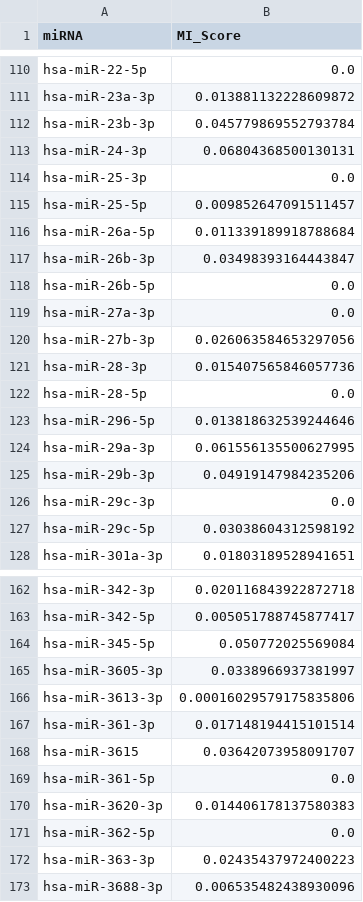
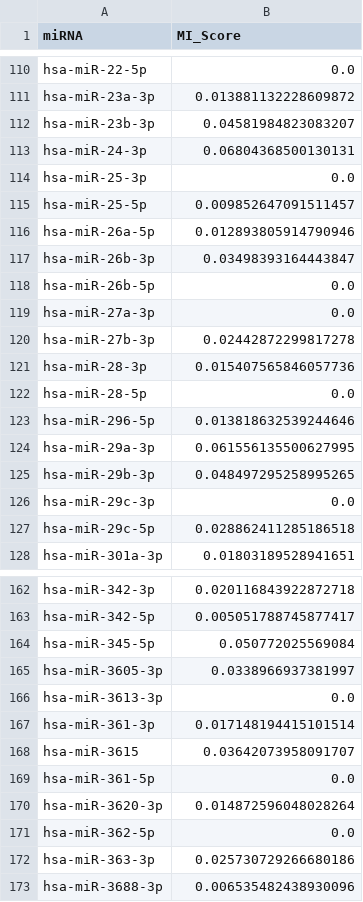
Before and after one commit to EmmettHintz/Computational-Biology, a CSV file: Data/control_mi_scores.csv, drawn as a sheet; only a part is shown, gaps mark what is left out; the diff covers the shown part only.

```diff
--- a/Data/control_mi_scores.csv
+++ b/Data/control_mi_scores.csv
@@ -111,3 +111,3 @@ hsa-miR-22-5p,0.0
 hsa-miR-23a-3p,0.013881132228609872
-hsa-miR-23b-3p,0.045779869552793784
+hsa-miR-23b-3p,0.04581984823083207
 hsa-miR-24-3p,0.06804368500130131
@@ -115,3 +115,3 @@ hsa-miR-25-3p,0.0
 hsa-miR-25-5p,0.009852647091511457
-hsa-miR-26a-5p,0.011339189918788684
+hsa-miR-26a-5p,0.012893805914790946
 hsa-miR-26b-3p,0.03498393164443847
@@ -119,3 +119,3 @@ hsa-miR-26b-5p,0.0
 hsa-miR-27a-3p,0.0
-hsa-miR-27b-3p,0.026063584653297056
+hsa-miR-27b-3p,0.02442872299817278
 hsa-miR-28-3p,0.015407565846057736
@@ -124,5 +124,5 @@ hsa-miR-296-5p,0.013818632539244646
 hsa-miR-29a-3p,0.061556135500627995
-hsa-miR-29b-3p,0.04919147984235206
+hsa-miR-29b-3p,0.048497295258995265
 hsa-miR-29c-3p,0.0
-hsa-miR-29c-5p,0.03038604312598192
+hsa-miR-29c-5p,0.028862411285186518
 hsa-miR-301a-3p,0.01803189528941651
@@ -165,3 +165,3 @@ hsa-miR-345-5p,0.050772025569084
 hsa-miR-3605-3p,0.0338966937381997
-hsa-miR-3613-3p,0.00016029579175835806
+hsa-miR-3613-3p,0.0
 hsa-miR-361-3p,0.017148194415101514
@@ -169,5 +169,5 @@ hsa-miR-3615,0.03642073958091707
 hsa-miR-361-5p,0.0
-hsa-miR-3620-3p,0.014406178137580383
+hsa-miR-3620-3p,0.014872596048028264
 hsa-miR-362-5p,0.0
-hsa-miR-363-3p,0.02435437972400223
+hsa-miR-363-3p,0.025730729266680186
 hsa-miR-3688-3p,0.006535482438930096
```
Also changed, not shown: 24 edited cells elsewhere in this file, Data/significant_control_miRNAs_ttest.csv, Data/treatment_mi_scores.csv, 15 other files.
